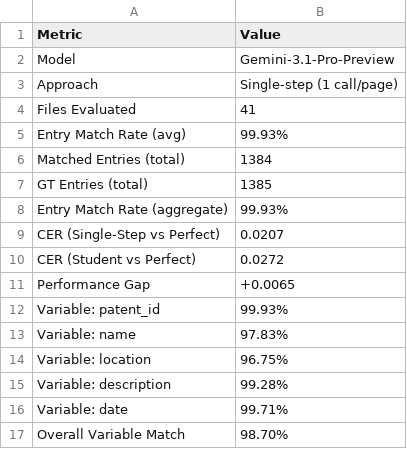
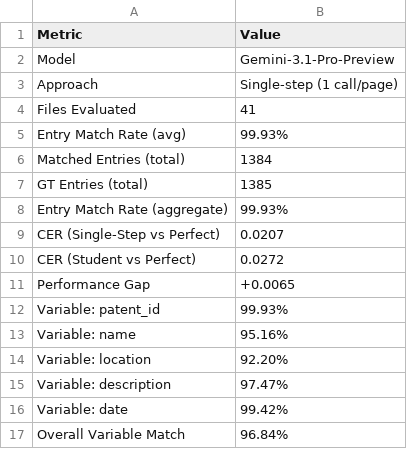
Before and after one commit to niclasgriesshaber/llm_patent_pipeline, a CSV file: data/benchmarking/results/revisions_for_VSWG_single_step/revisions_for_VSWG_consolidated_table.csv, drawn as a sheet.

```diff
--- a/data/benchmarking/results/revisions_for_VSWG_single_step/revisions_for_VSWG_consolidated_table.csv
+++ b/data/benchmarking/results/revisions_for_VSWG_single_step/revisions_for_VSWG_consolidated_table.csv
@@ -12,6 +12,6 @@ Performance Gap,+0.0065
 Variable: patent_id,99.93%
-Variable: name,97.83%
-Variable: location,96.75%
-Variable: description,99.28%
-Variable: date,99.71%
-Overall Variable Match,98.70%
+Variable: name,95.16%
+Variable: location,92.20%
+Variable: description,97.47%
+Variable: date,99.42%
+Overall Variable Match,96.84%
```
Also changed, not shown: data/benchmarking/results/revisions_for_VSWG_single_step/revisions_for_VSWG_comparison_table.csv, data/benchmarking/results/revisions_for_VSWG_single_step/revisions_for_VSWG_consolidated_table_gemini_2_5_pro.csv, 5 other files.
